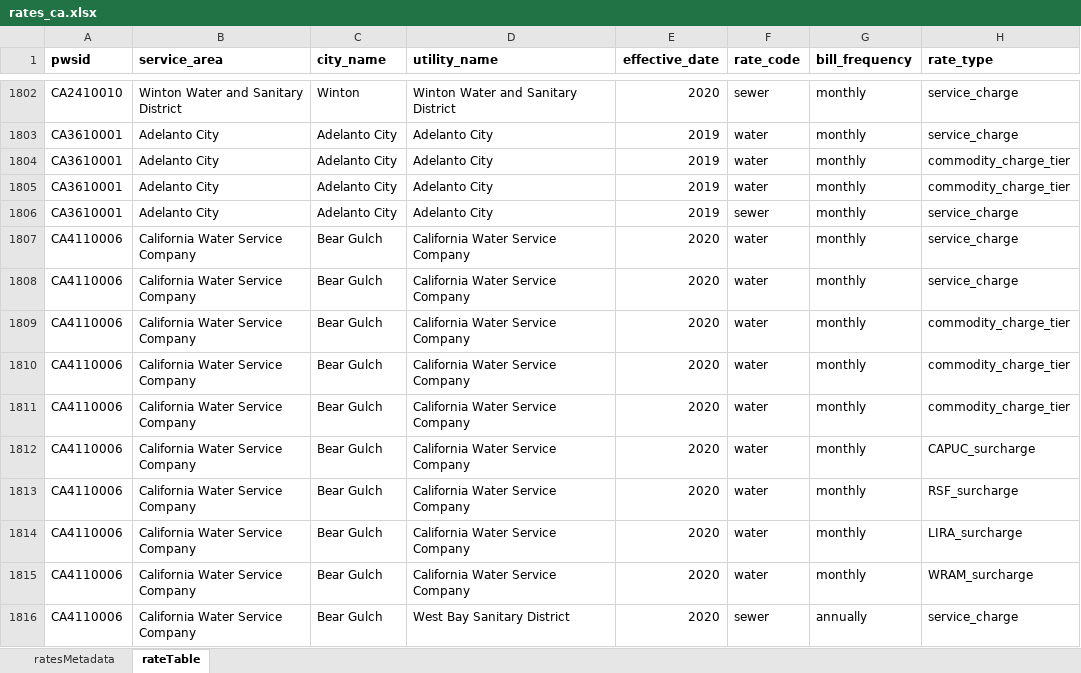
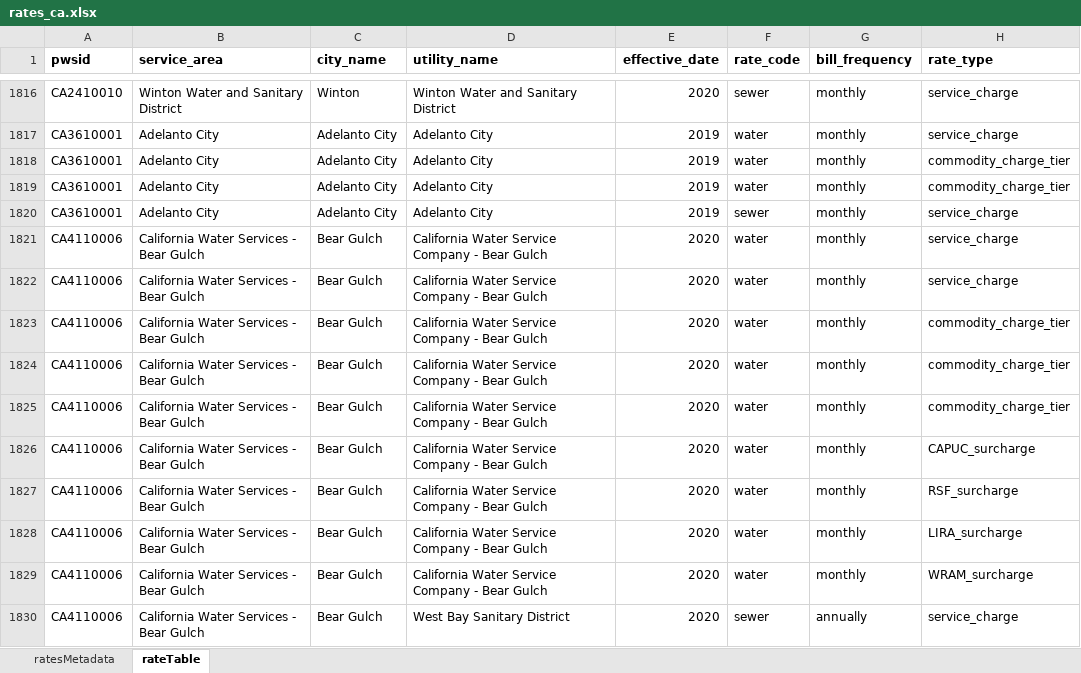
Before and after one commit to NIEPS-Water-Program/water-affordability, an Excel workbook: data/rates_data/rates_ca.xlsx, sheet rateTable, drawn as a sheet; only a part is shown, gaps mark what is left out; values as stored, in another font and other column widths than the file's, no borders; addresses are those after the commit; the diff covers the shown part only; the diff names each change by its address in the sheet, - before the commit and + after, or states it on an @@ line.

```diff
--- a/data/rates_data/rates_ca.xlsx (sheet rateTable)
+++ b/data/rates_data/rates_ca.xlsx (sheet rateTable)
-B1821:B1830 (service_area): California Water Service Company
+B1821:B1830 (service_area): California Water Services - Bear Gulch
-D1821:D1829 (utility_name): California Water Service Company
+D1821:D1829 (utility_name): California Water Service Company - Bear Gulch
```
Also changed, not shown: 23 added rows and 506 edited cells elsewhere in this sheet, sheet ratesMetadata, formulas that keep their value, hidden cells, data/rates_data/rates_metadata.xlsx, data/rates_data/rates_nc.xlsx, 17 other files.
